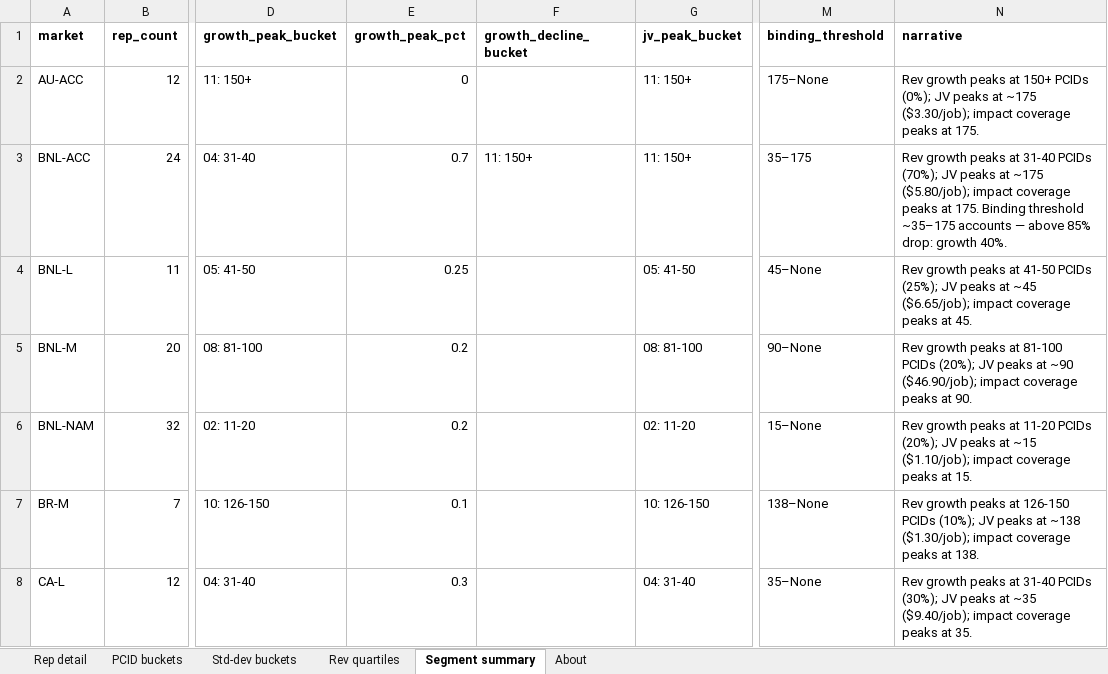
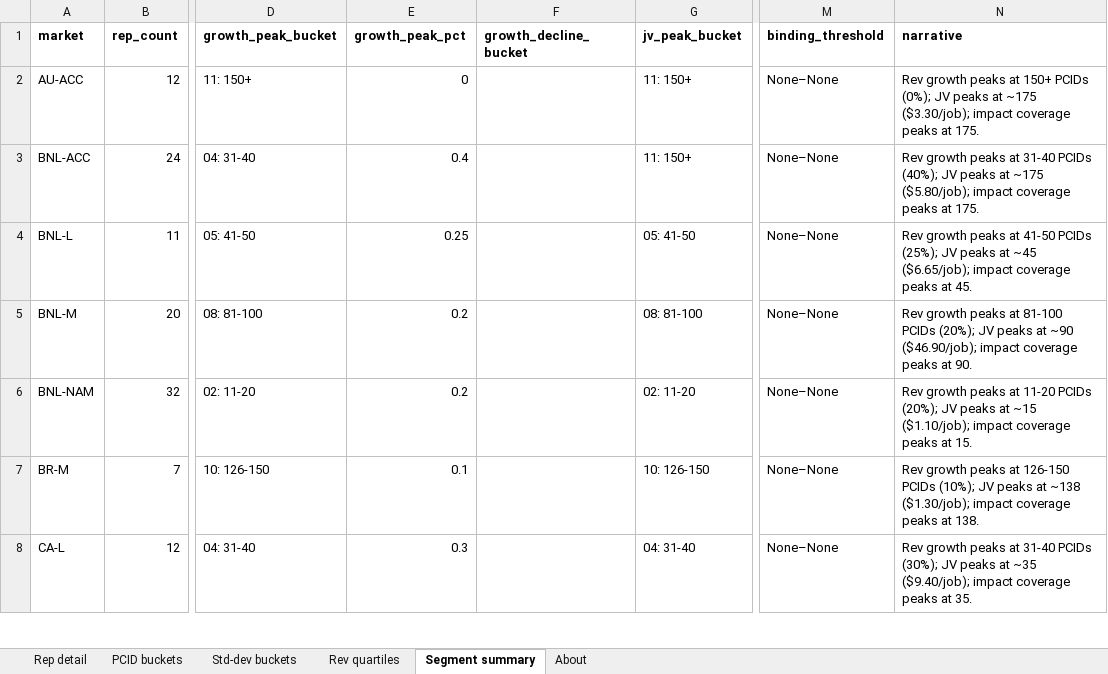
Before and after one commit to Kmahoneyxo/hq-headcount-dashboard, an Excel workbook: docs/data/book_size_threshold_analysis.xlsx, sheet Segment summary, drawn as a sheet; only a part is shown, gaps mark what is left out; values as stored, in another font and other column widths than the file's, no borders; the diff covers the shown part only; the diff names each change by its address in the sheet, - before the commit and + after, or states it on an @@ line.

```diff
--- a/docs/data/book_size_threshold_analysis.xlsx (sheet Segment summary)
+++ b/docs/data/book_size_threshold_analysis.xlsx (sheet Segment summary)
-M2 (binding_threshold): 175–None
+M2 (binding_threshold): None–None
-E3 (growth_peak_pct): 0.7
+E3 (growth_peak_pct): 0.4
-F3 (growth_decline_bucket): 11: 150+
+F3 (growth_decline_bucket): (empty)
-M3 (binding_threshold): 35–175
+M3 (binding_threshold): None–None
-N3 (narrative): …31-40 PCIDs (70%); JV peaks at ~175 ($5.80/job); impact coverage peaks at 175. Binding threshold ~35–175 accounts — above 85% drop: growth 40%.
+N3 (narrative): …31-40 PCIDs (40%); JV peaks at ~175 ($5.80/job); impact coverage peaks at 175.
-M4 (binding_threshold): 45–None
+M4 (binding_threshold): None–None
-M5 (binding_threshold): 90–None
+M5 (binding_threshold): None–None
-M6 (binding_threshold): 15–None
+M6 (binding_threshold): None–None
-M7 (binding_threshold): 138–None
+M7 (binding_threshold): None–None
-M8 (binding_threshold): 35–None
+M8 (binding_threshold): None–None
```
Also changed, not shown: 38 edited cells elsewhere in this sheet, sheet Rep detail, sheet Rev quartiles, sheet Std-dev buckets, sheet PCID buckets, sheet About, 5 other files.
